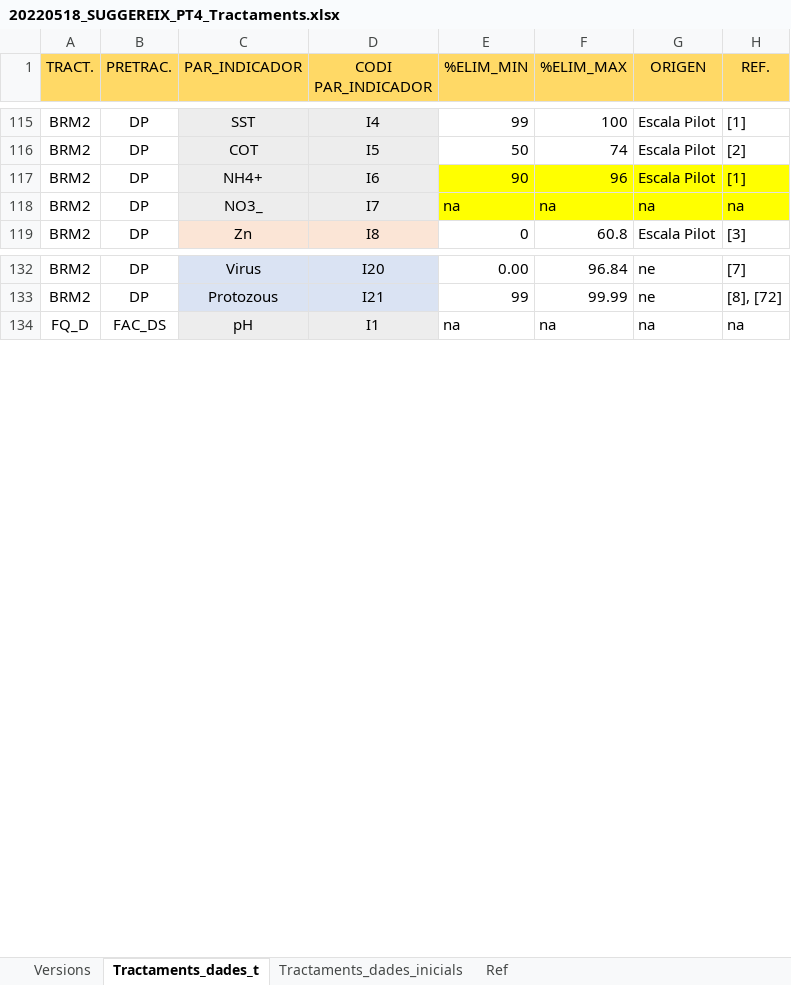
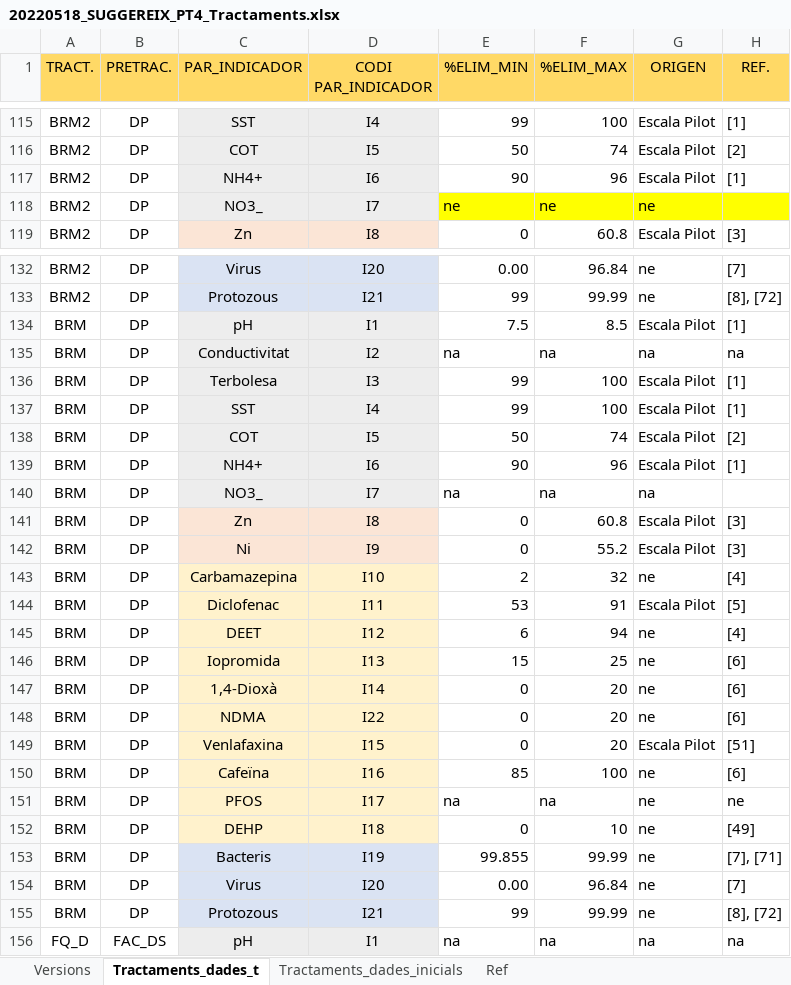
Before and after one commit to icra/suggereix, an Excel workbook: public/20220518_SUGGEREIX_PT4_Tractaments.xlsx, sheet Tractaments_dades_t, drawn as a sheet; only a part is shown, gaps mark what is left out; values as stored, in another font and other column widths than the file's, no borders; the diff covers the shown part only; the diff names each change by its address in the sheet, - before the commit and + after, or states it on an @@ line.

```diff
--- a/public/20220518_SUGGEREIX_PT4_Tractaments.xlsx (sheet Tractaments_dades_t)
+++ b/public/20220518_SUGGEREIX_PT4_Tractaments.xlsx (sheet Tractaments_dades_t)
-E117:H117 fill: #FFFF00
+E117:H117 fill: none
-E118 (%ELIM_MIN): na
+E118 (%ELIM_MIN): ne
-F118 (%ELIM_MAX): na
+F118 (%ELIM_MAX): ne
-G118 (ORIGEN): na
+G118 (ORIGEN): ne
-H118 (REF.): na
+H118 (REF.): (empty)
+row 134: BRM | DP | pH | I1 | 7.5 | 8.5 | Escala Pilot | [1]
+row 135: BRM | DP | Conductivitat | I2 | na | na | na | na
+row 136: BRM | DP | Terbolesa | I3 | 99 | 100 | Escala Pilot | [1]
+row 137: BRM | DP | SST | I4 | 99 | 100 | Escala Pilot | [1]
+row 138: BRM | DP | COT | I5 | 50 | 74 | Escala Pilot | [2]
+row 139: BRM | DP | NH4+ | I6 | 90 | 96 | Escala Pilot | [1]
+row 140: BRM | DP | NO3_ | I7 | na | na | na
+row 141: BRM | DP | Zn | I8 | 0 | 60.8 | Escala Pilot | [3]
+row 142: BRM | DP | Ni | I9 | 0 | 55.2 | Escala Pilot | [3]
+row 143: BRM | DP | Carbamazepina | I10 | 2 | 32 | ne | [4]
+row 144: BRM | DP | Diclofenac | I11 | 53 | 91 | Escala Pilot | [5]
+row 145: BRM | DP | DEET | I12 | 6 | 94 | ne | [4]
+row 146: BRM | DP | Iopromida | I13 | 15 | 25 | ne | [6]
+row 147: BRM | DP | 1,4-Dioxà | I14 | 0 | 20 | ne | [6]
+row 148: BRM | DP | NDMA | I22 | 0 | 20 | ne | [6]
+row 149: BRM | DP | Venlafaxina | I15 | 0 | 20 | Escala Pilot | [51]
+row 150: BRM | DP | Cafeïna | I16 | 85 | 100 | ne | [6]
+row 151: BRM | DP | PFOS | I17 | na | na | ne | ne
+row 152: BRM | DP | DEHP | I18 | 0 | 10 | ne | [49]
+row 153: BRM | DP | Bacteris | I19 | 99.855 | 99.99 | ne | [7], [71]
+row 154: BRM | DP | Virus | I20 | 0.00 | 96.84 | ne | [7]
+row 155: BRM | DP | Protozous | I21 | 99 | 99.99 | ne | [8], [72]
```
Also changed, not shown: cell formats elsewhere in this sheet, 4 other files.
